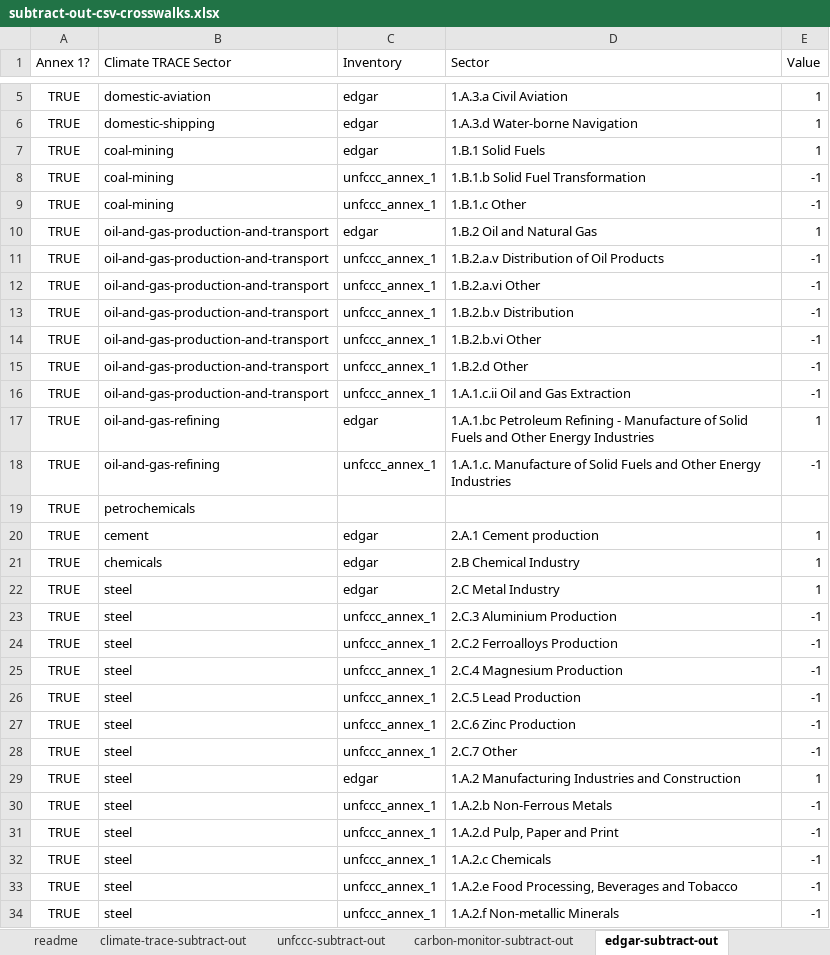
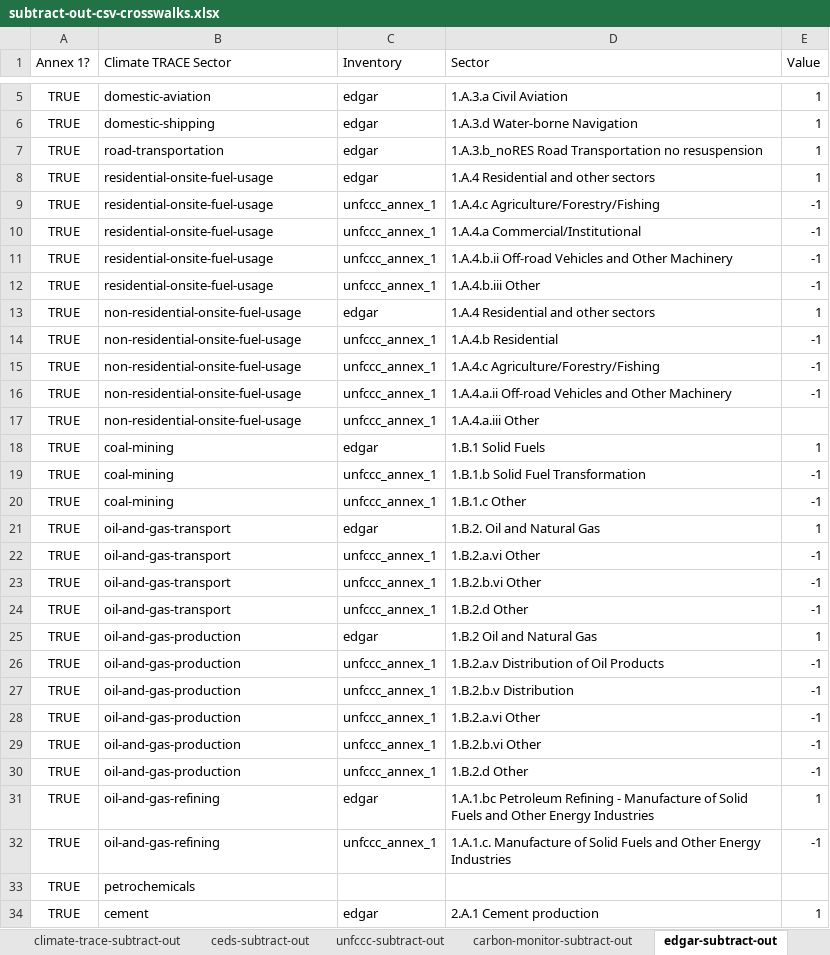
Before and after one commit to climatetracecoalition/climate-trace-tools, an Excel workbook: climate_trace_tools/compare/subtract_out/files/subtract-out-csv-crosswalks.xlsx, sheet edgar-subtract-out, drawn as a sheet; only a part is shown, gaps mark what is left out; the shorter side is filled out with more unchanged rows; values as stored, in another font and other column widths than the file's, no borders; charts and pictures not drawn; addresses are those after the commit; the diff covers the shown part only; the diff names each change by its address in the sheet, - before the commit and + after, or states it on an @@ line.

```diff
--- a/climate_trace_tools/compare/subtract_out/files/subtract-out-csv-crosswalks.xlsx (sheet edgar-subtract-out)
+++ b/climate_trace_tools/compare/subtract_out/files/subtract-out-csv-crosswalks.xlsx (sheet edgar-subtract-out)
+sheet tab: ceds-subtract-out
+row 7: TRUE | road-transportation | edgar | 1.A.3.b_noRES Road Transportation no resuspension | 1
+row 8: TRUE | residential-onsite-fuel-usage | edgar | 1.A.4 Residential and other sectors | 1
+row 9: TRUE | residential-onsite-fuel-usage | unfccc_annex_1 | 1.A.4.c Agriculture/Forestry/Fishing | -1
+row 10: TRUE | residential-onsite-fuel-usage | unfccc_annex_1 | 1.A.4.a Commercial/Institutional | -1
+row 11: TRUE | residential-onsite-fuel-usage | unfccc_annex_1 | 1.A.4.b.ii Off-road Vehicles and Other Machinery | -1
+row 12: TRUE | residential-onsite-fuel-usage | unfccc_annex_1 | 1.A.4.b.iii Other | -1
+row 13: TRUE | non-residential-onsite-fuel-usage | edgar | 1.A.4 Residential and other sectors | 1
+row 14: TRUE | non-residential-onsite-fuel-usage | unfccc_annex_1 | 1.A.4.b Residential | -1
+row 15: TRUE | non-residential-onsite-fuel-usage | unfccc_annex_1 | 1.A.4.c Agriculture/Forestry/Fishing | -1
+row 16: TRUE | non-residential-onsite-fuel-usage | unfccc_annex_1 | 1.A.4.a.ii Off-road Vehicles and Other Machinery | -1
+row 17: TRUE | non-residential-onsite-fuel-usage | unfccc_annex_1 | 1.A.4.a.iii Other
-B21:B23 (Climate TRACE Sector): oil-and-gas-production-and-transport
+B21:B23 (Climate TRACE Sector): oil-and-gas-transport
-D21 (Sector): 1.B.2 Oil and Natural Gas
+D21 (Sector): 1.B.2. Oil and Natural Gas
-D22 (Sector): 1.B.2.a.v Distribution of Oil Products
+D22 (Sector): 1.B.2.a.vi Other
-D23 (Sector): 1.B.2.a.vi Other
+D23 (Sector): 1.B.2.b.vi Other
+row 24: TRUE | oil-and-gas-transport | unfccc_annex_1 | 1.B.2.d Other | -1
+row 25: TRUE | oil-and-gas-production | edgar | 1.B.2 Oil and Natural Gas | 1
+row 26: TRUE | oil-and-gas-production | unfccc_annex_1 | 1.B.2.a.v Distribution of Oil Products | -1
-B27:B30 (Climate TRACE Sector): oil-and-gas-production-and-transport
+B27:B30 (Climate TRACE Sector): oil-and-gas-production
-D28 (Sector): 1.B.2.b.vi Other
+D28 (Sector): 1.B.2.a.vi Other
-D29 (Sector): 1.B.2.d Other
+D29 (Sector): 1.B.2.b.vi Other
-D30 (Sector): 1.A.1.c.ii Oil and Gas Extraction
+D30 (Sector): 1.B.2.d Other
```
Also changed, not shown: 11 added rows and 1 edited cell elsewhere in this sheet, sheet cait-subtract-out, sheet unfccc-subtract-out, sheet pik-tp-subtract-out, sheet climate-trace-subtract-out, sheet faostat-subtract-out, sheet carbon-monitor-subtract-out, formulas that keep their value, charts or pictures, climate_trace_tools/compare/aggregate_up/files/aggregate-up-csv-crosswalks.xlsx, 6 other files.
